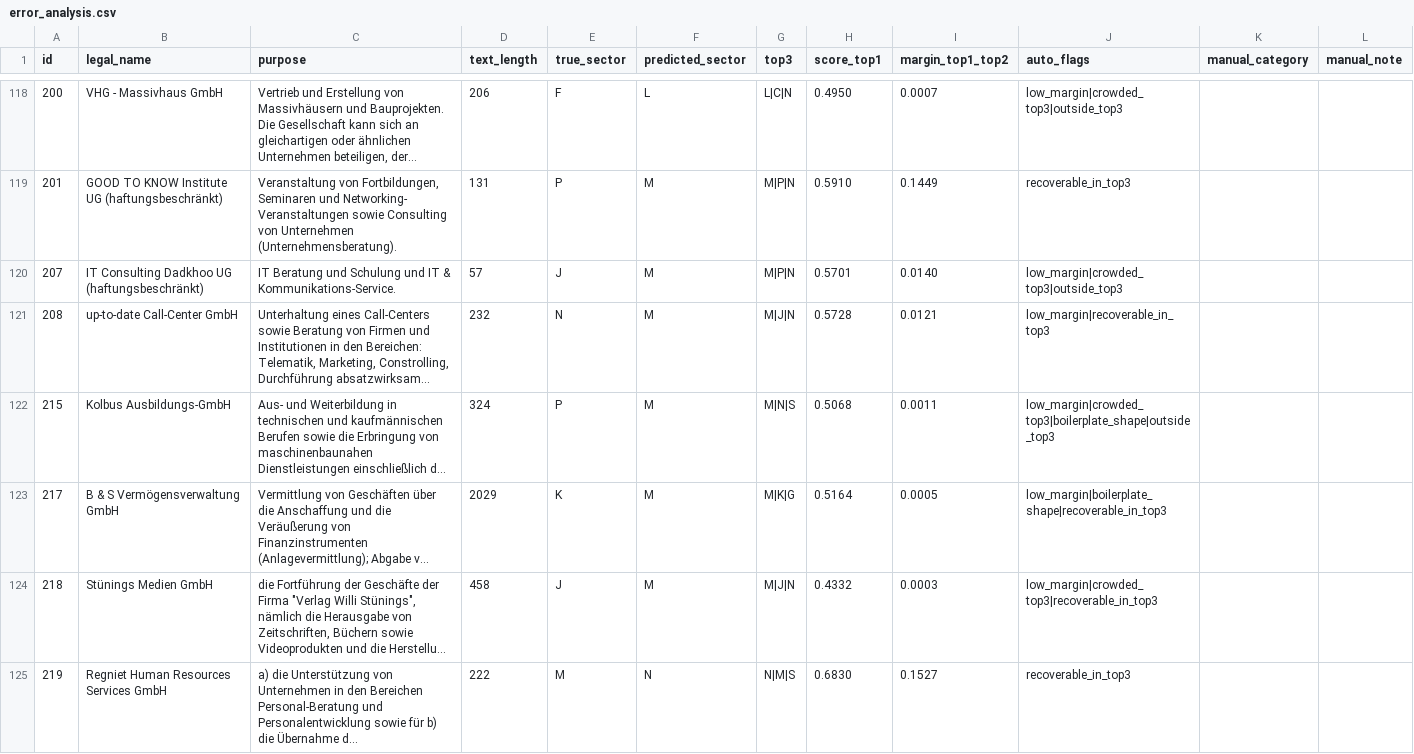
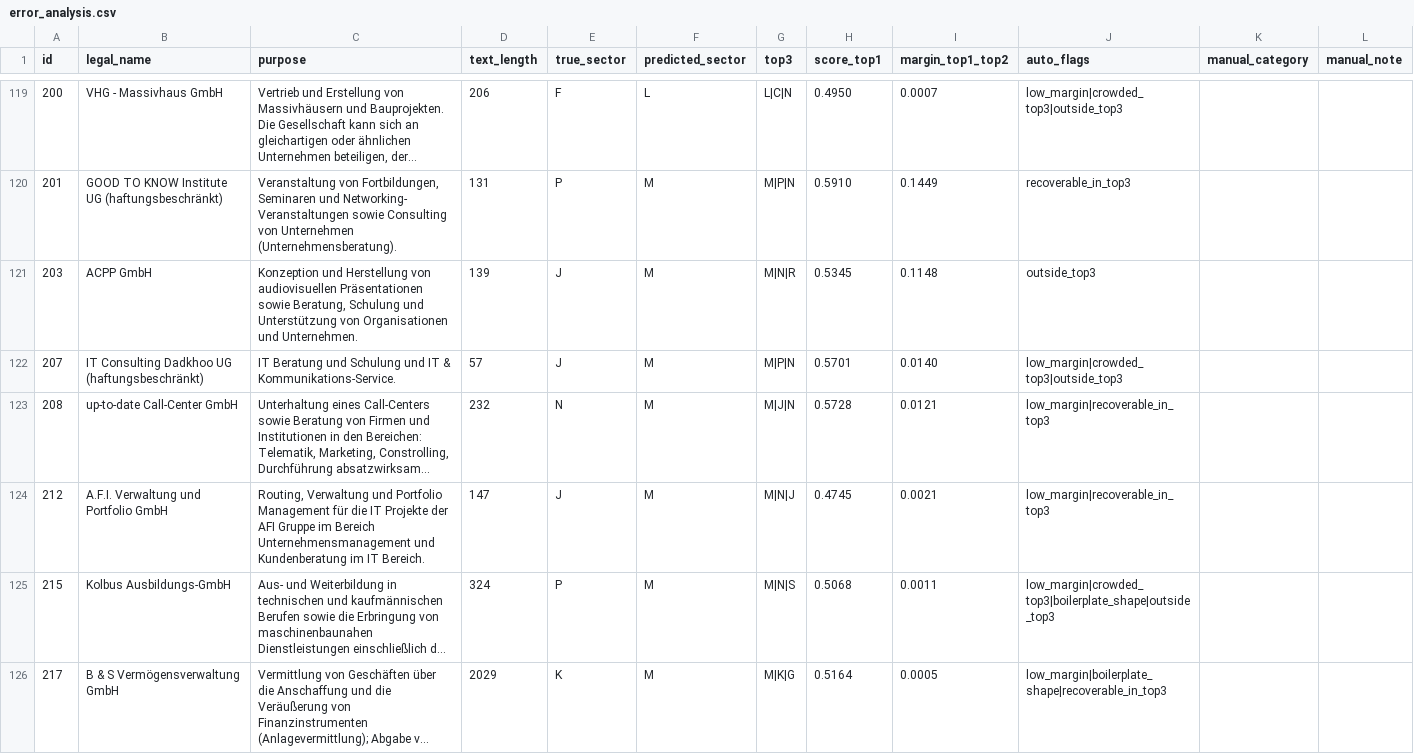
Before and after one commit to dilaydikbiyik/keyword-extractor, a CSV file: results/error_analysis.csv, drawn as a sheet; only a part is shown, gaps mark what is left out; the shorter side is filled out with more unchanged rows; long unchanged cells end in …; the diff covers the shown part only; the diff names each change by its address in the sheet, - before the commit and + after, or states it on an @@ line.

```diff
--- a/results/error_analysis.csv
+++ b/results/error_analysis.csv
+row 121: 203 | ACPP GmbH | Konzeption und Herstellung von audiovisuellen Präsentationen sowie Beratung, Schulung und Unterstützung von Organisationen und Unternehmen. | 139 | J | M | M|N|R | 0.5345 | 0.1148 | outside_top3
+row 124: 212 | A.F.I. Verwaltung und Portfolio GmbH | Routing, Verwaltung und Portfolio Management für die IT Projekte der AFI Gruppe im Bereich Unternehmensmanagement und Kundenberatung im IT Bereich. | 147 | J | M | M|N|J | 0.4745 | 0.0021 | low_margin|recoverable_in_top3
```
Also changed, not shown: 5 added rows, 2 removed rows and 3 edited cells elsewhere in this file, results/annotation_queue.csv, 28 other files.
